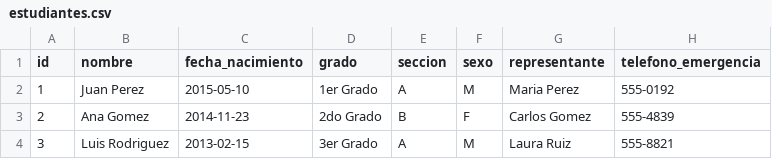
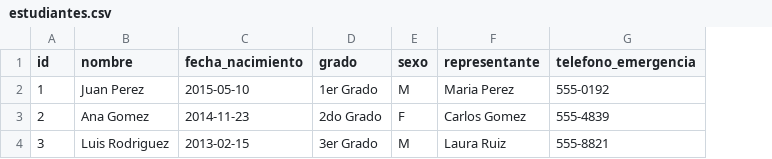
Before and after one commit to Dainel1709/Proyecto, a CSV file: estudiantes.csv, drawn as a sheet; the diff names each change by its address in the sheet, - before the commit and + after, or states it on an @@ line.

Commit message:
registro sin secciones

```diff
--- a/estudiantes.csv
+++ b/estudiantes.csv
-column E (seccion), rows 2-4: A | B | A
```
Also changed, not shown: 2 other files.
